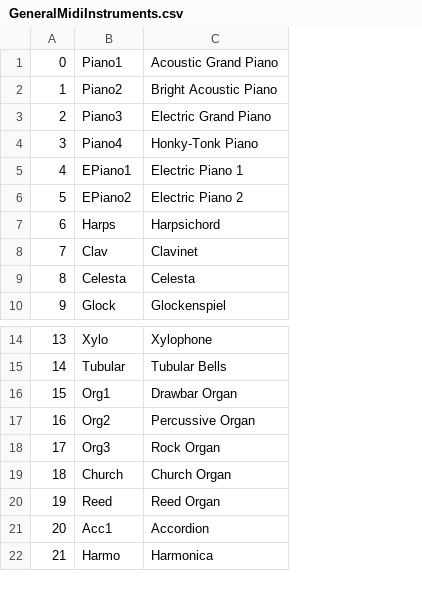
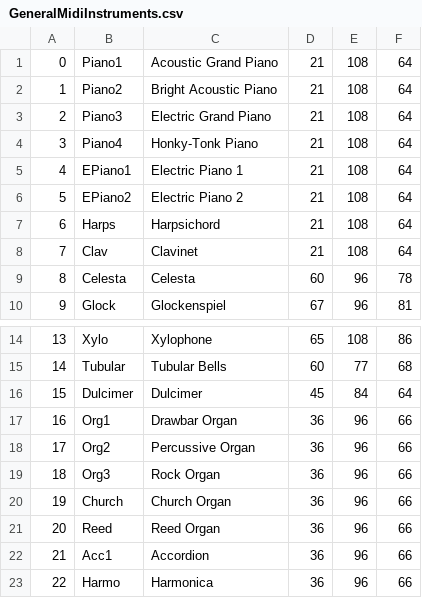
Before and after one commit to Reugilos/DoDeReBu, a CSV file: src/main/resources/defaults/GeneralMidiInstruments.csv, drawn as a sheet; only a part is shown, gaps mark what is left out; addresses are those after the commit; the diff names each change by its address in the sheet, - before the commit and + after, or states it on an @@ line.

```diff
--- a/src/main/resources/defaults/GeneralMidiInstruments.csv
+++ b/src/main/resources/defaults/GeneralMidiInstruments.csv
+column D, rows 1-10: 21 | 21 | 21 | 21 | 21 | 21 | 21 | 21 | 60 | 67; rows 14-15: 65 | 60; rows 17-23: all 36
+column E, rows 1-10: 108 | 108 | 108 | 108 | 108 | 108 | 108 | 108 | 96 | 96; rows 14-15: 108 | 77; rows 17-23: all 96
+column F, rows 1-10: 64 | 64 | 64 | 64 | 64 | 64 | 64 | 64 | 78 | 81; rows 14-15: 86 | 68; rows 17-23: all 66
+row 16: 15 | Dulcimer | Dulcimer | 45 | 84 | 64
@@ column A renumbered from row 17 down @@
```
Also changed, not shown: 3 other files.
